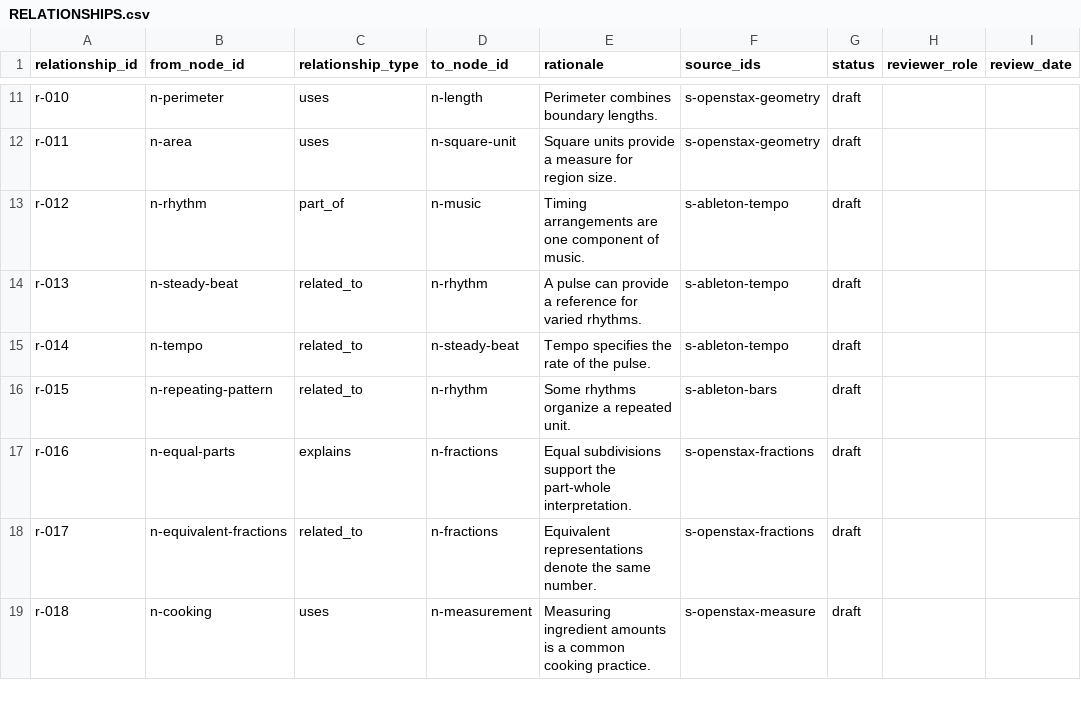
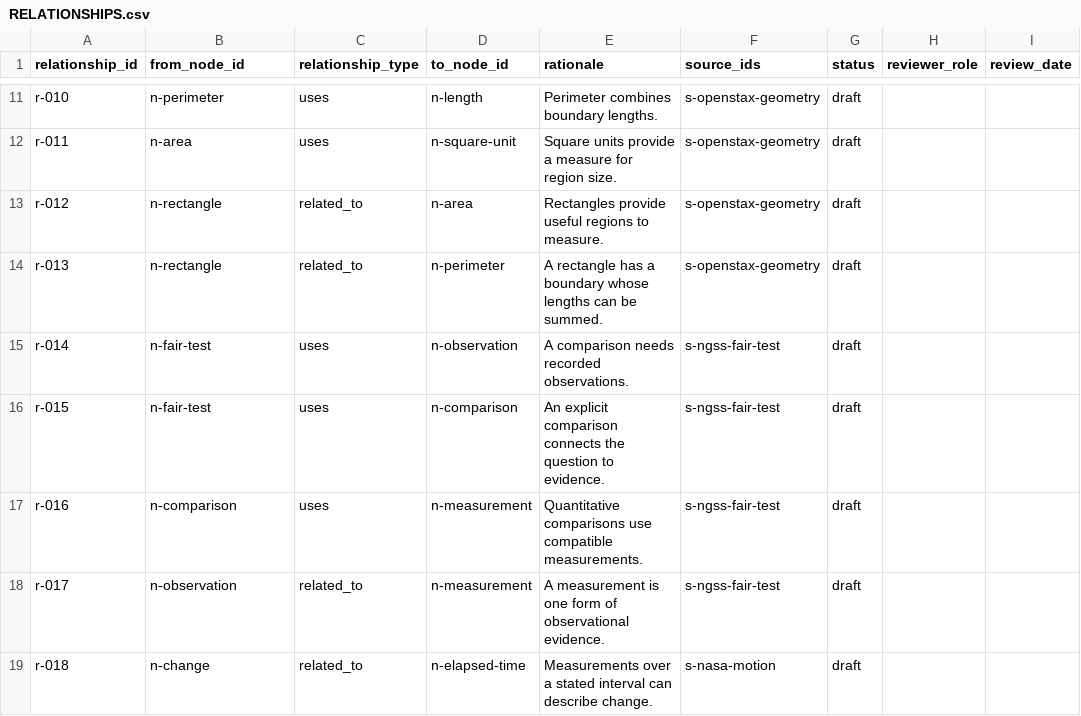
Before and after one commit to torenunez/lerni, a CSV file: curation/examples/educator-paths-v1-draft/RELATIONSHIPS.csv, drawn as a sheet; only a part is shown, gaps mark what is left out; the diff covers the shown part only; the diff names each change by its address in the sheet, - before the commit and + after, or states it on an @@ line.

```diff
--- a/curation/examples/educator-paths-v1-draft/RELATIONSHIPS.csv
+++ b/curation/examples/educator-paths-v1-draft/RELATIONSHIPS.csv
-B13 (from_node_id): n-rhythm
+B13 (from_node_id): n-rectangle
-C13 (relationship_type): part_of
+C13 (relationship_type): related_to
-D13 (to_node_id): n-music
+D13 (to_node_id): n-area
-E13 (rationale): Timing arrangements are one component of music.
+E13 (rationale): Rectangles provide useful regions to measure.
-F13:F14 (source_ids): s-ableton-tempo
+F13:F14 (source_ids): s-openstax-geometry
-B14 (from_node_id): n-steady-beat
+B14 (from_node_id): n-rectangle
-D14 (to_node_id): n-rhythm
+D14 (to_node_id): n-perimeter
-E14 (rationale): A pulse can provide a reference for varied rhythms.
+E14 (rationale): A rectangle has a boundary whose lengths can be summed.
-B15 (from_node_id): n-tempo
+B15 (from_node_id): n-fair-test
-C15:C16 (relationship_type): related_to
+C15:C16 (relationship_type): uses
-D15 (to_node_id): n-steady-beat
+D15 (to_node_id): n-observation
-E15 (rationale): Tempo specifies the rate of the pulse.
+E15 (rationale): A comparison needs recorded observations.
-F15 (source_ids): s-ableton-tempo
+F15 (source_ids): s-ngss-fair-test
-B16 (from_node_id): n-repeating-pattern
+B16 (from_node_id): n-fair-test
-D16 (to_node_id): n-rhythm
+D16 (to_node_id): n-comparison
-E16 (rationale): Some rhythms organize a repeated unit.
+E16 (rationale): An explicit comparison connects the question to evidence.
-F16 (source_ids): s-ableton-bars
+F16 (source_ids): s-ngss-fair-test
-B17 (from_node_id): n-equal-parts
+B17 (from_node_id): n-comparison
-C17 (relationship_type): explains
+C17 (relationship_type): uses
-D17:D18 (to_node_id): n-fractions
+D17:D18 (to_node_id): n-measurement
-E17 (rationale): Equal subdivisions support the part-whole interpretation.
+E17 (rationale): Quantitative comparisons use compatible measurements.
-F17:F18 (source_ids): s-openstax-fractions
+F17:F18 (source_ids): s-ngss-fair-test
-B18 (from_node_id): n-equivalent-fractions
+B18 (from_node_id): n-observation
-E18 (rationale): Equivalent representations denote the same number.
+E18 (rationale): A measurement is one form of observational evidence.
-B19 (from_node_id): n-cooking
+B19 (from_node_id): n-change
-C19 (relationship_type): uses
+C19 (relationship_type): related_to
-D19 (to_node_id): n-measurement
+D19 (to_node_id): n-elapsed-time
-E19 (rationale): Measuring ingredient amounts is a common cooking practice.
+E19 (rationale): Measurements over a stated interval can describe change.
-F19 (source_ids): s-openstax-measure
+F19 (source_ids): s-nasa-motion
```
Also changed, not shown: 3 removed rows and 74 edited cells elsewhere in this file, curation/examples/educator-paths-v1-draft/CONNECTIONS.csv, curation/examples/educator-paths-v1-draft/NODES.csv, 16 other files.
